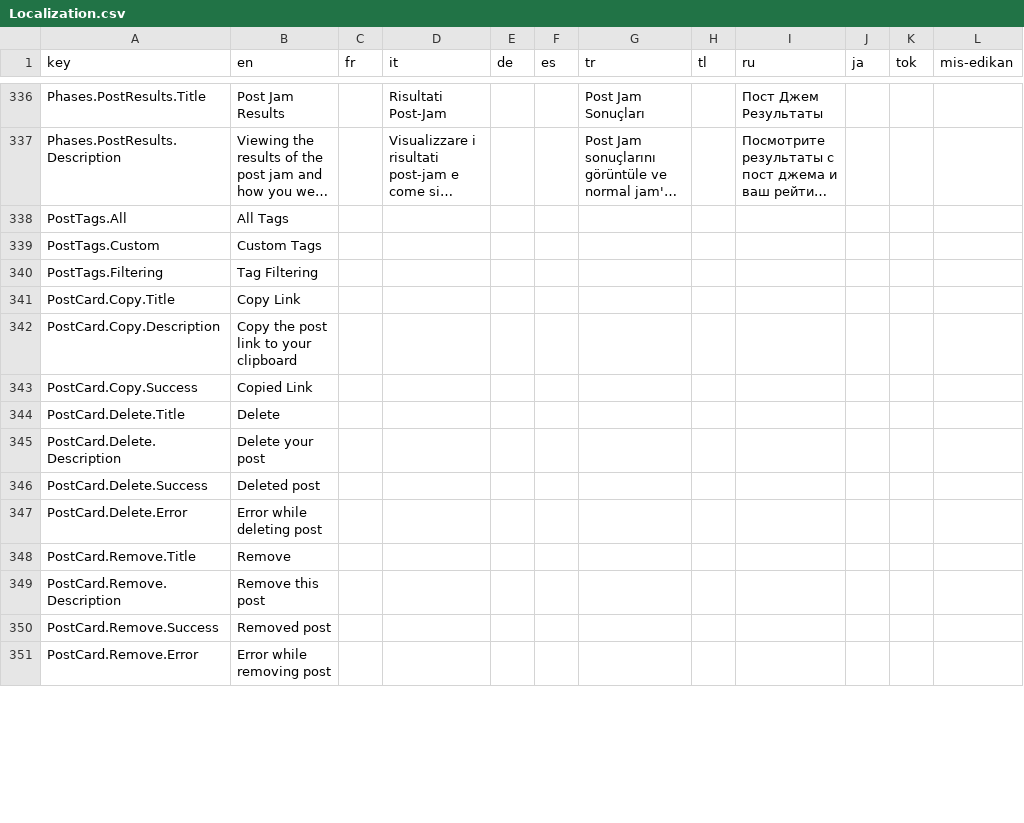
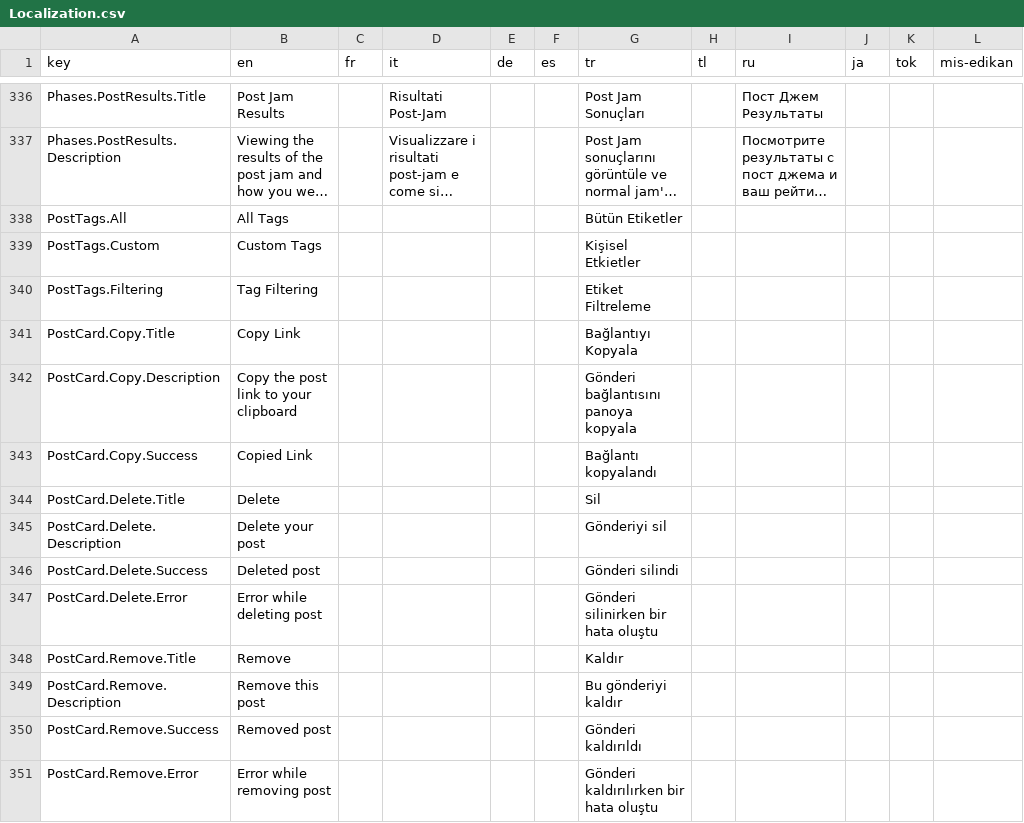
Before and after one commit to Down2Jam/Jamjar, a CSV file: tools/csv-to-json/Localization.csv, drawn as a sheet; only a part is shown, gaps mark what is left out; long unchanged cells end in …; the diff covers the shown part only; the diff names each change by its address in the sheet, - before the commit and + after, or states it on an @@ line.

Commit message:
Update translations

```diff
--- a/tools/csv-to-json/Localization.csv
+++ b/tools/csv-to-json/Localization.csv
-G338 (tr): (empty)
+G338 (tr): Bütün Etiketler
-G339 (tr): (empty)
+G339 (tr): Kişisel Etkietler
-G340 (tr): (empty)
+G340 (tr): Etiket Filtreleme
-G341 (tr): (empty)
+G341 (tr): Bağlantıyı Kopyala
-G342 (tr): (empty)
+G342 (tr): Gönderi bağlantısını panoya kopyala
-G343 (tr): (empty)
+G343 (tr): Bağlantı kopyalandı
-G344 (tr): (empty)
+G344 (tr): Sil
-G345 (tr): (empty)
+G345 (tr): Gönderiyi sil
-G346 (tr): (empty)
+G346 (tr): Gönderi silindi
-G347 (tr): (empty)
+G347 (tr): Gönderi silinirken bir hata oluştu
-G348 (tr): (empty)
+G348 (tr): Kaldır
-G349 (tr): (empty)
+G349 (tr): Bu gönderiyi kaldır
-G350 (tr): (empty)
+G350 (tr): Gönderi kaldırıldı
-G351 (tr): (empty)
+G351 (tr): Gönderi kaldırılırken bir hata oluştu
```
Also changed, not shown: 129 edited cells elsewhere in this file, 4 other files.
